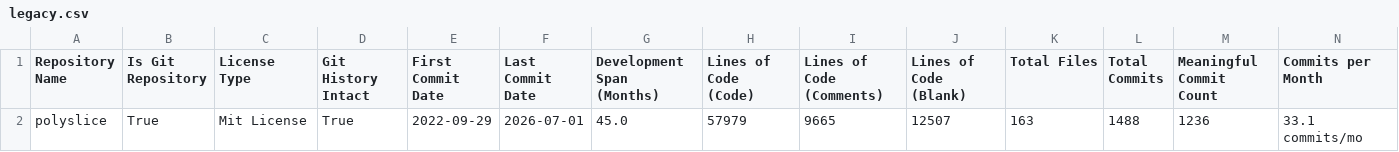
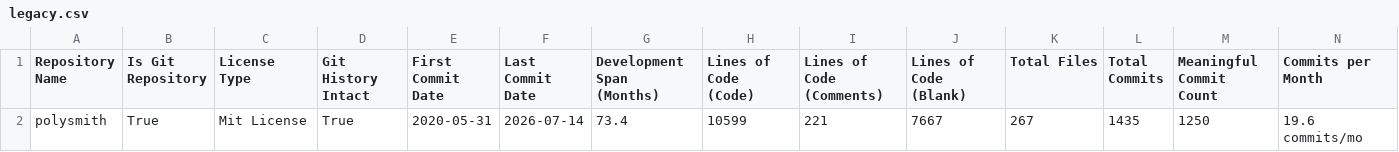
Before and after one commit to jgphilpott/Repo_Analysis_Tool, a CSV file: outputs/legacy.csv, drawn as a sheet; only a part is shown; removed rows and columns are numbered as before the commit, all else as after; rows hold the shown columns only; the diff names each change by its address in the sheet, - before the commit and + after, or states it on an @@ line.

```diff
--- a/outputs/legacy.csv
+++ b/outputs/legacy.csv
-row 2: polyslice | True | Mit License | True | 2022-09-29 | 2026-07-01 | 45.0 | 57979 | 9665 | 12507 | 163 | 1488 | 1236 | 33.1 commits/mo
+row 2: polysmith | True | Mit License | True | 2020-05-31 | 2026-07-14 | 73.4 | 10599 | 221 | 7667 | 267 | 1435 | 1250 | 19.6 commits/mo
```
Also changed, not shown: outputs/summary_all.csv, outputs/summary_metadata.csv, 10 other files.
